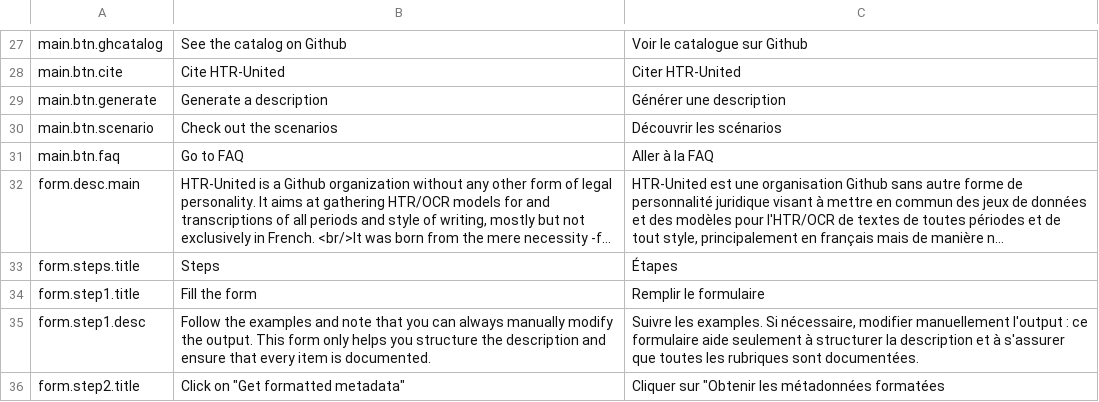
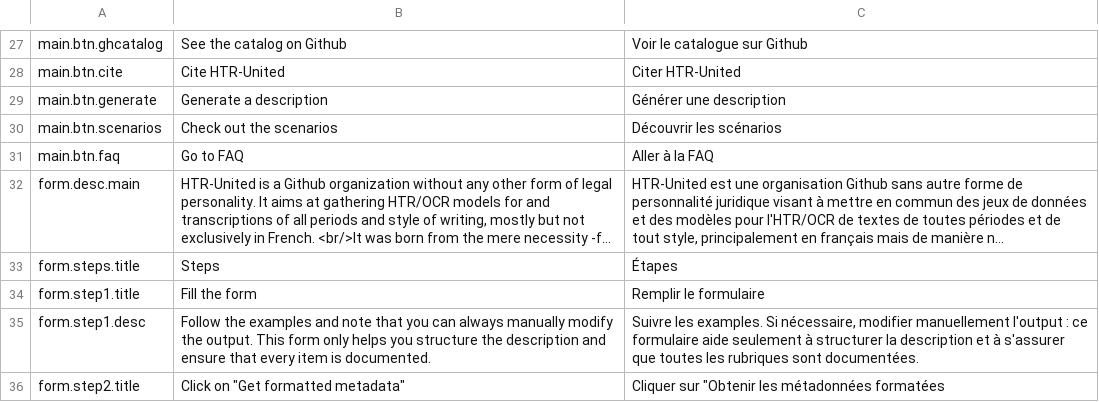
Before and after one commit to OCR-D/gt-metadata, a CSV file: assets/vanilla-i18n/htr-united_i18n.csv, drawn as a sheet; only a part is shown, gaps mark what is left out; long unchanged cells end in ….

Commit message:
fixing unmatching key while I'm at it for the 'Checkout the scenarios' btn

```diff
--- a/assets/vanilla-i18n/htr-united_i18n.csv
+++ b/assets/vanilla-i18n/htr-united_i18n.csv
@@ -44,3 +44,3 @@ main.btn.cite,Cite HTR-United,Citer HTR-United
 main.btn.generate,Generate a description,Générer une description
-main.btn.scenario,Check out the scenarios,Découvrir les scénarios
+main.btn.scenarios,Check out the scenarios,Découvrir les scénarios
 main.btn.faq,Go to FAQ,Aller à la FAQ
```
Also changed, not shown: 2 other files.
